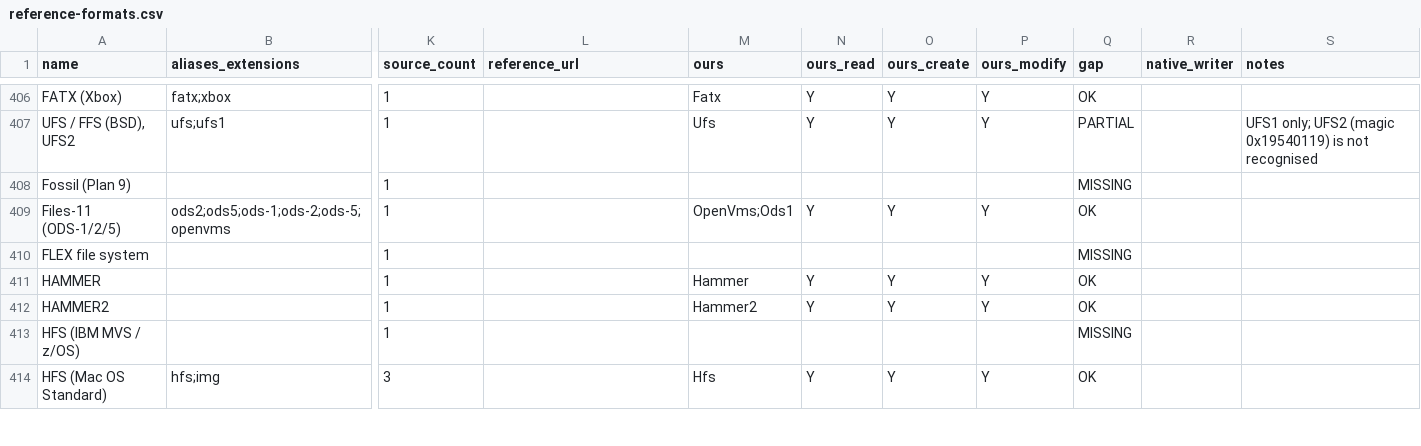
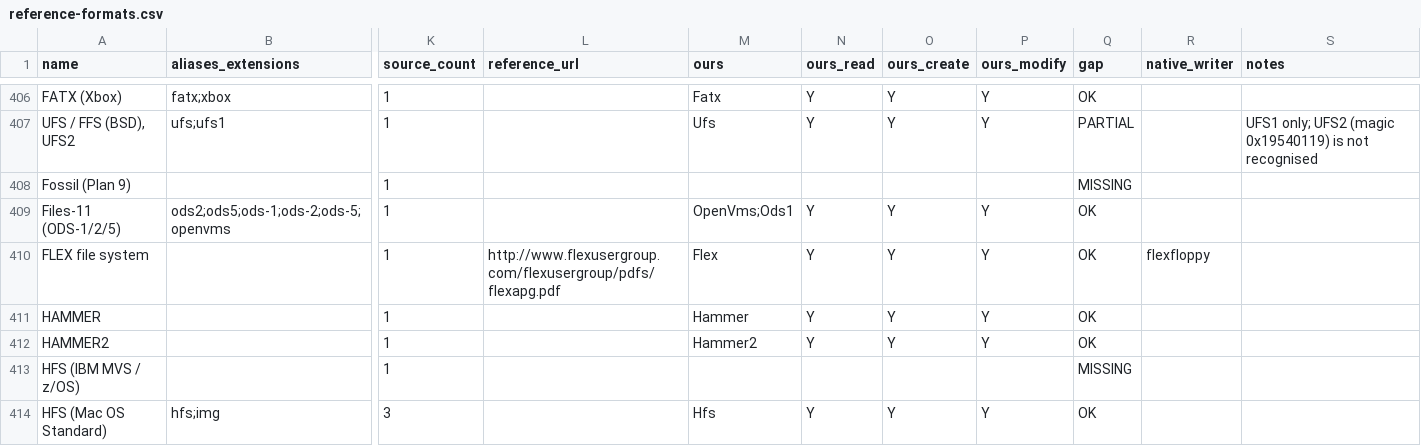
Before and after one commit to Hawkynt/CompressionWorkbench, a CSV file: docs/catalogue/reference-formats.csv, drawn as a sheet; only a part is shown, gaps mark what is left out; the diff names each change by its address in the sheet, - before the commit and + after, or states it on an @@ line.

Commit message:
+ FLEX (TSC 6800/6809) disk images, in-place R/W
The catalogue listed the FLEX file system as MISSING. New Flex descriptor for
raw .dsk sector images: SIR on track 0 sector 3, directory chain from
sector 5 (it grows past track 0), linked 256-byte sectors with record
numbers. Create formats as NEWDISK does (standard geometries or given);
Add/Remove edit in place as FMS does - sectors from the head of the free
chain, free or deleted directory slot, deleted entries marked $FF and their
zeroed chain appended to the free chain's tail, SIR updated. Protected files,
bad names, a full disk and a free chain disagreeing with the SIR are refused
with the image unchanged. FLEX keeps no byte length, so contents are whole
252-byte records (KnownGap target in the conversion matrix, as LIF/RT-11).
Detection: masked signature over the SIR's zero header and the first
directory sector's link to track 0 sector 6; claims .flx and the shared .dsk.

Oracle: flexfloppy (laurent-fr/flextools, black box) catalogues and
extracts what we create and edit, adds into our edited disk, and we read
what it formats and adds; TSC's FLEX 9.1 distribution disk (TSCFLX09.DSK,
not committed - test reads it from test-corpus/ when present) reads
byte-identical to flexfloppy's extraction, random file and dates included.

Sourcing: rung 3 - TSC's 6809 FLEX Adaptation Guide and FLEX Advanced
Programmer's Guide (normative); docs/FLEX-ON-DISK.md.

```diff
--- a/docs/catalogue/reference-formats.csv
+++ b/docs/catalogue/reference-formats.csv
-L410 (reference_url): (empty)
+L410 (reference_url): http://www.flexusergroup.com/flexusergroup/pdfs/flexapg.pdf
-M410 (ours): (empty)
+M410 (ours): Flex
-N410 (ours_read): (empty)
+N410 (ours_read): Y
-O410 (ours_create): (empty)
+O410 (ours_create): Y
-P410 (ours_modify): (empty)
+P410 (ours_modify): Y
-Q410 (gap): MISSING
+Q410 (gap): OK
-R410 (native_writer): (empty)
+R410 (native_writer): flexfloppy
```
Also changed, not shown: docs/catalogue/our-registry.csv, 14 other files.
